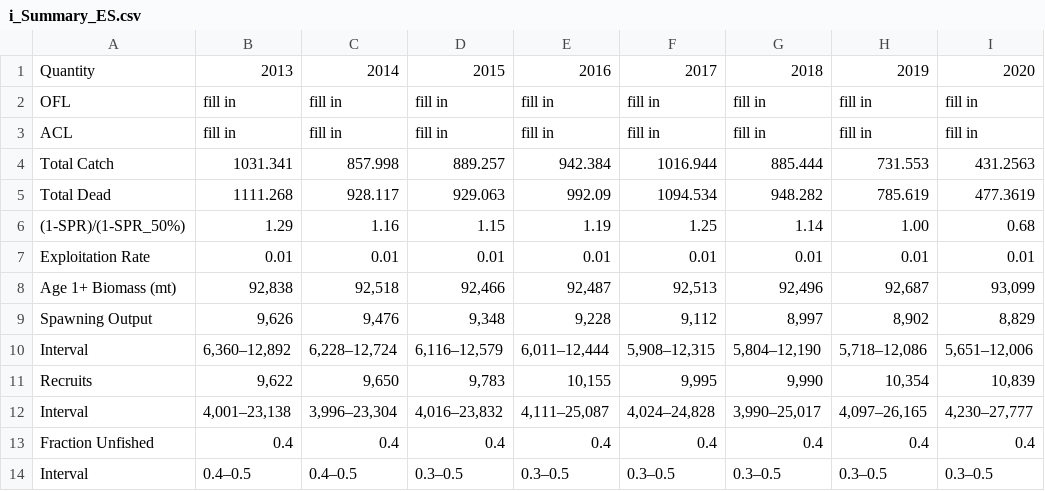
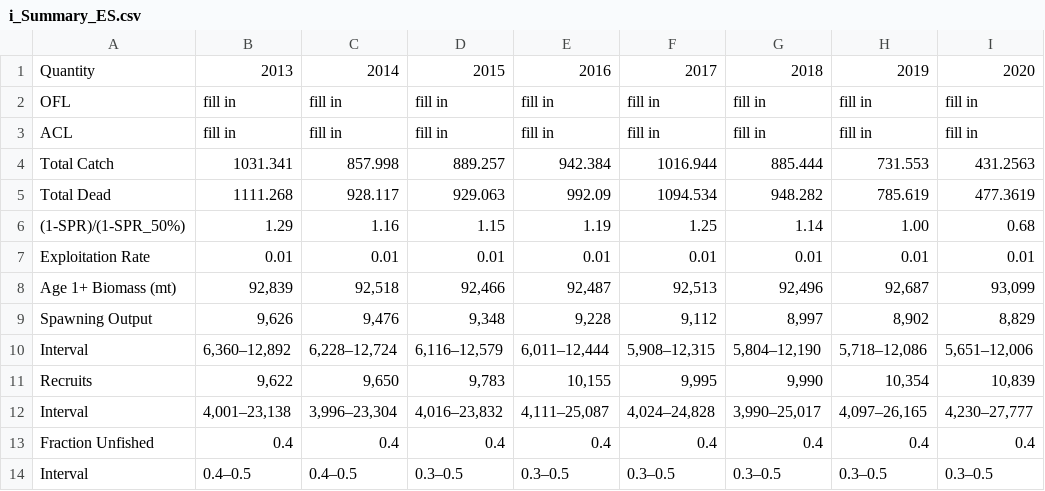
Before and after one commit to pfmc-assessments/shortspine_thornyhead_2023, a CSV file: model/Sensitivity_Anal/Base_Model/5.23_Official_Base/1_23.base.official/run/tables/i_Summary_ES.csv, drawn as a sheet; only a part is shown; the diff names each change by its address in the sheet, - before the commit and + after, or states it on an @@ line.

```diff
--- a/model/Sensitivity_Anal/Base_Model/5.23_Official_Base/1_23.base.official/run/tables/i_Summary_ES.csv
+++ b/model/Sensitivity_Anal/Base_Model/5.23_Official_Base/1_23.base.official/run/tables/i_Summary_ES.csv
-B8: 92,838
+B8: 92,839
```
Also changed, not shown: doc/FinalTables/Model/Update_Data_comparison_table_likelihoods_and_brps.csv, model/Sensitivity_Anal/Base_Model/5.23_Official_Base/1_23.base.official/run/tables/Catches_All_Years.csv, 34 other files.
